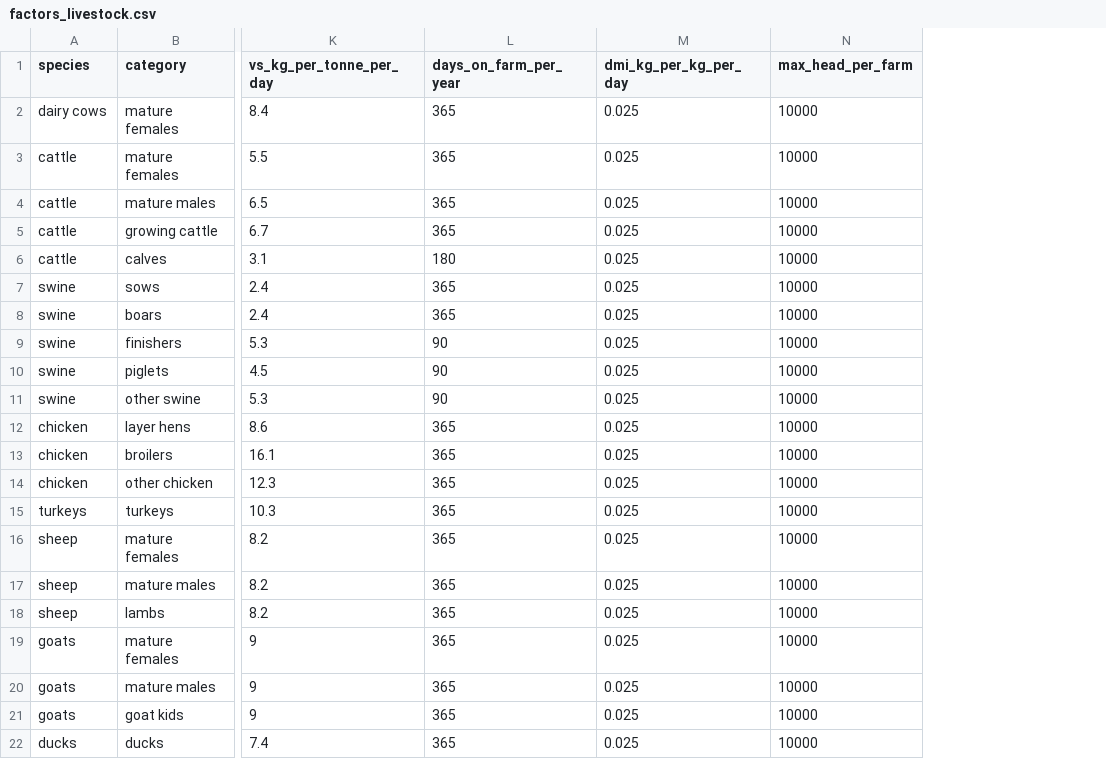
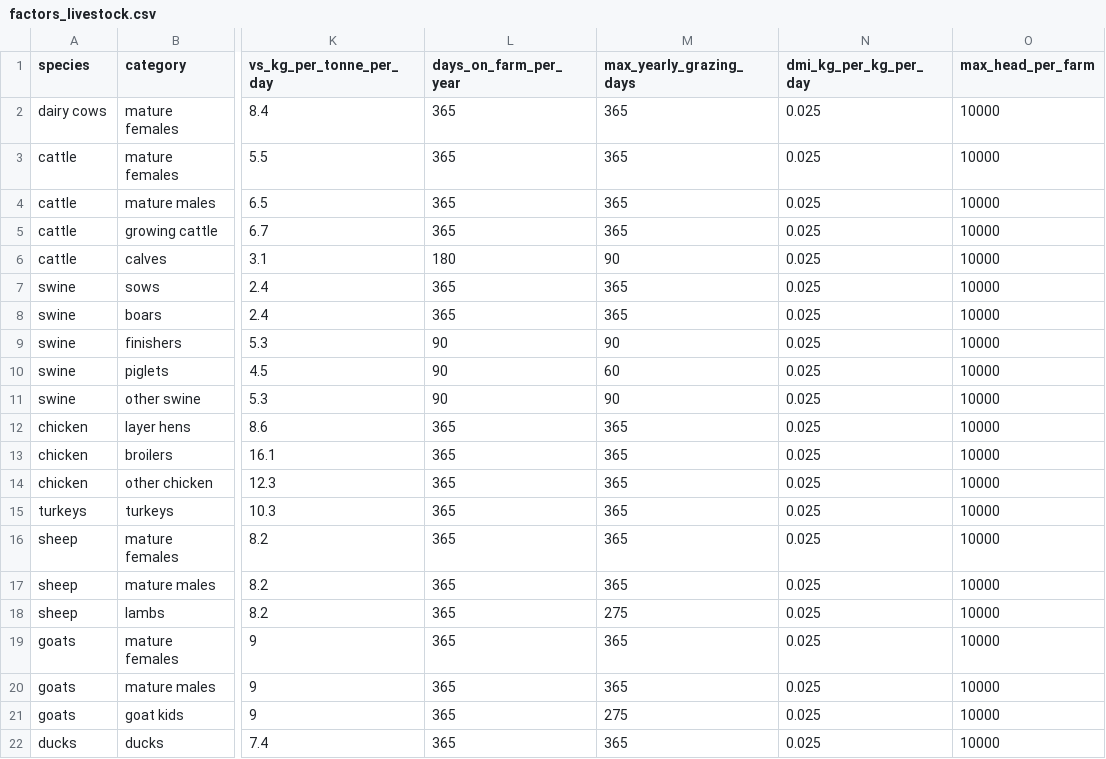
Before and after one commit to climatefarmers/farm-ghg-model-R, a CSV file: data/factors_livestock.csv, drawn as a sheet; only a part is shown, gaps mark what is left out; the diff names each change by its address in the sheet, - before the commit and + after, or states it on an @@ line.

```diff
--- a/data/factors_livestock.csv
+++ b/data/factors_livestock.csv
+column M (max_yearly_grazing_days), rows 2-22: 365 | 365 | 365 | 365 | 90 | 365 | 365 | 90 | 60 | 90 | 365 | 365 | 365 | 365 | 365 | 365 | 275 | 365 | 365 | 275 | 365
```
Also changed, not shown: data/factors_others.csv, data/factors_perennials_trees.csv, 23 other files.
